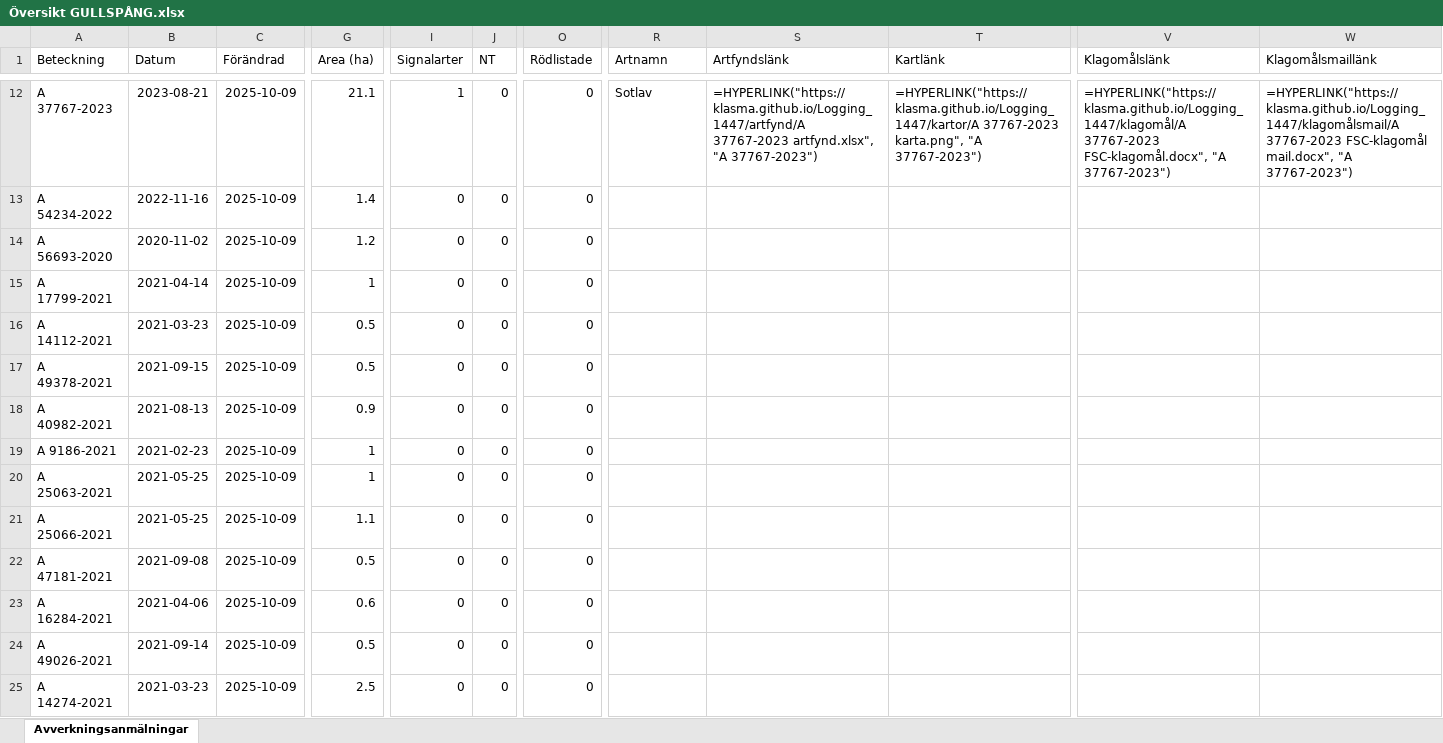
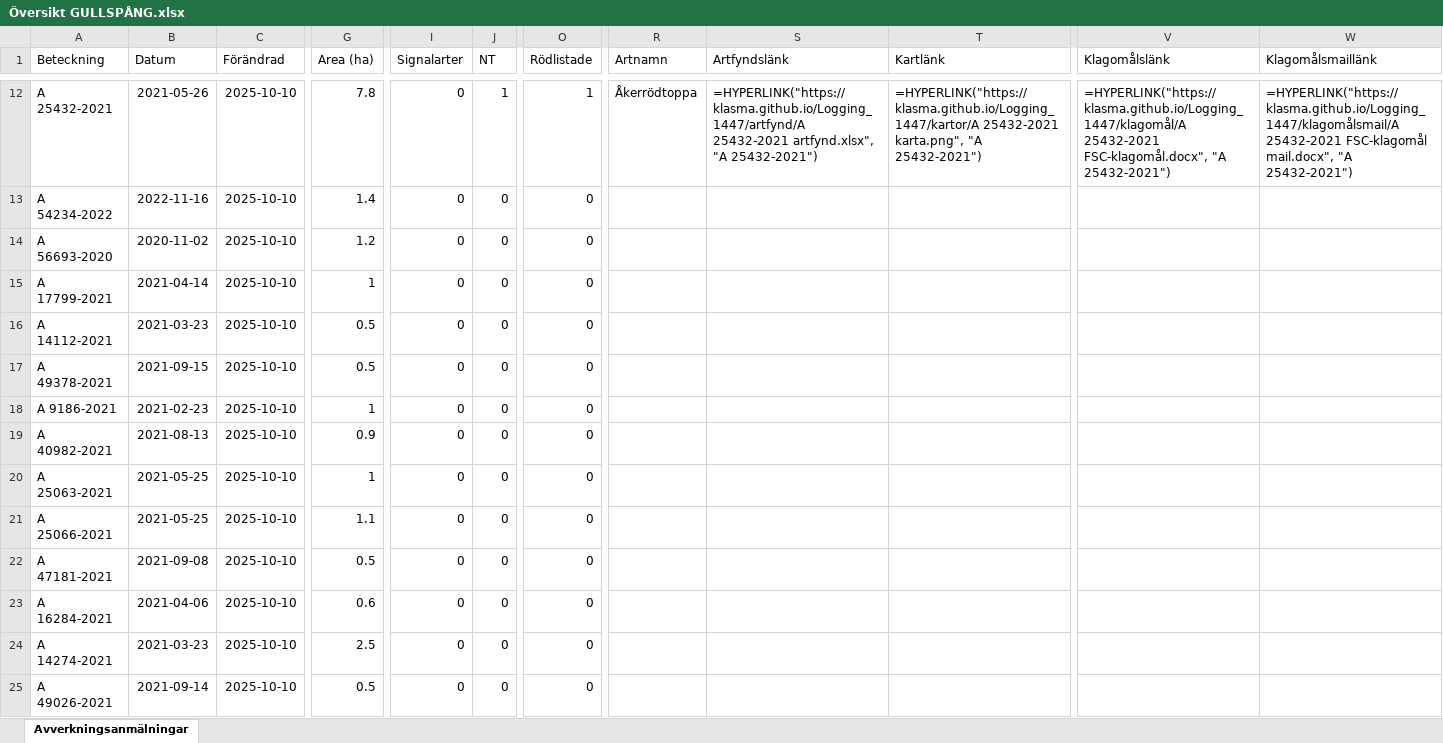
Before and after one commit to klasma/Logging_1447, an Excel workbook: Översikt GULLSPÅNG.xlsx, sheet Avverkningsanmälningar, drawn as a sheet; only a part is shown, gaps mark what is left out; values as stored, in another font and other column widths than the file's, no borders; formulas without a stored value are shown as written; the diff covers the shown part only; the diff names each change by its address in the sheet, - before the commit and + after, or states it on an @@ line.

```diff
--- a/Översikt GULLSPÅNG.xlsx (sheet Avverkningsanmälningar)
+++ b/Översikt GULLSPÅNG.xlsx (sheet Avverkningsanmälningar)
-A12 (Beteckning): A 37767-2023
+A12 (Beteckning): A 25432-2021
-B12 (Datum): 2023-08-21
+B12 (Datum): 2021-05-26
-C12:C25 (Förändrad): 2025-10-09
+C12:C25 (Förändrad): 2025-10-10
-G12 (Area (ha)): 21.1
+G12 (Area (ha)): 7.8
-I12 (Signalarter): 1
+I12 (Signalarter): 0
-J12 (NT): 0
+J12 (NT): 1
-O12 (Rödlistade): 0
+O12 (Rödlistade): 1
-R12 (Artnamn): Sotlav
+R12 (Artnamn): Åkerrödtoppa
-S12 (Artfyndslänk): =HYPERLINK("https://klasma.github.io/Logging_1447/artfynd/A 37767-2023 artfynd.xlsx", "A 37767-2023")
+S12 (Artfyndslänk): =HYPERLINK("https://klasma.github.io/Logging_1447/artfynd/A 25432-2021 artfynd.xlsx", "A 25432-2021")
-T12 (Kartlänk): =HYPERLINK("https://klasma.github.io/Logging_1447/kartor/A 37767-2023 karta.png", "A 37767-2023")
+T12 (Kartlänk): =HYPERLINK("https://klasma.github.io/Logging_1447/kartor/A 25432-2021 karta.png", "A 25432-2021")
-V12 (Klagomålslänk): =HYPERLINK("https://klasma.github.io/Logging_1447/klagomål/A 37767-2023 FSC-klagomål.docx", "A 37767-2023")
+V12 (Klagomålslänk): =HYPERLINK("https://klasma.github.io/Logging_1447/klagomål/A 25432-2021 FSC-klagomål.docx", "A 25432-2021")
-W12 (Klagomålsmaillänk): =HYPERLINK("https://klasma.github.io/Logging_1447/klagomålsmail/A 37767-2023 FSC-klagomål mail.docx", "A 37767-2023")
+W12 (Klagomålsmaillänk): =HYPERLINK("https://klasma.github.io/Logging_1447/klagomålsmail/A 25432-2021 FSC-klagomål mail.docx", "A 25432-2021")
-A18 (Beteckning): A 40982-2021
+A18 (Beteckning): A 9186-2021
-B18 (Datum): 2021-08-13
+B18 (Datum): 2021-02-23
-G18 (Area (ha)): 0.9
+G18 (Area (ha)): 1
-A19 (Beteckning): A 9186-2021
+A19 (Beteckning): A 40982-2021
-B19 (Datum): 2021-02-23
+B19 (Datum): 2021-08-13
-G19 (Area (ha)): 1
+G19 (Area (ha)): 0.9
-A24 (Beteckning): A 49026-2021
+A24 (Beteckning): A 14274-2021
-B24 (Datum): 2021-09-14
+B24 (Datum): 2021-03-23
-G24 (Area (ha)): 0.5
+G24 (Area (ha)): 2.5
-A25 (Beteckning): A 14274-2021
+A25 (Beteckning): A 49026-2021
-B25 (Datum): 2021-03-23
+B25 (Datum): 2021-09-14
-G25 (Area (ha)): 2.5
+G25 (Area (ha)): 0.5
```
Also changed, not shown: 1047 edited cells elsewhere in this sheet, artfynd/A 12709-2025 artfynd.xlsx, artfynd/A 29174-2025 artfynd.xlsx, 51 other files.
